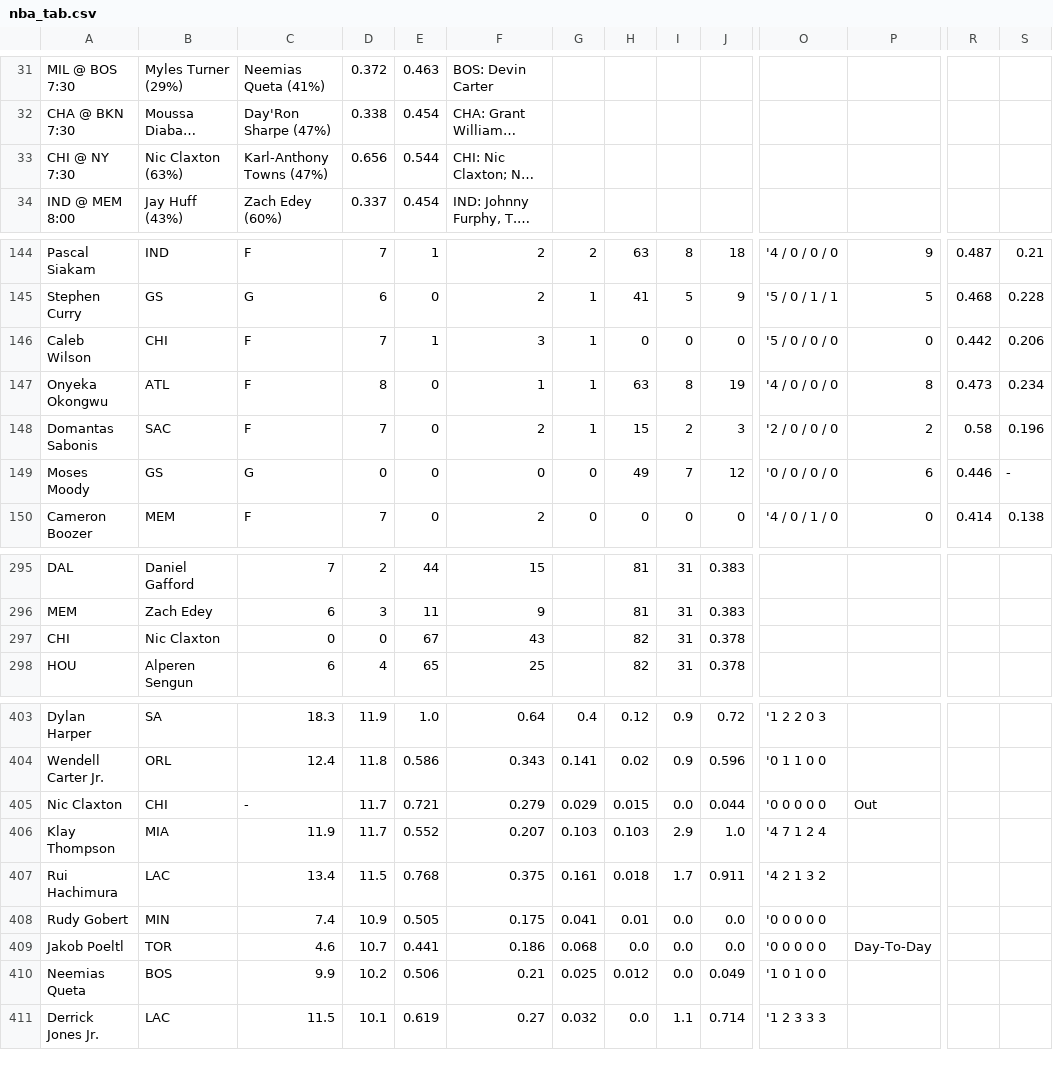
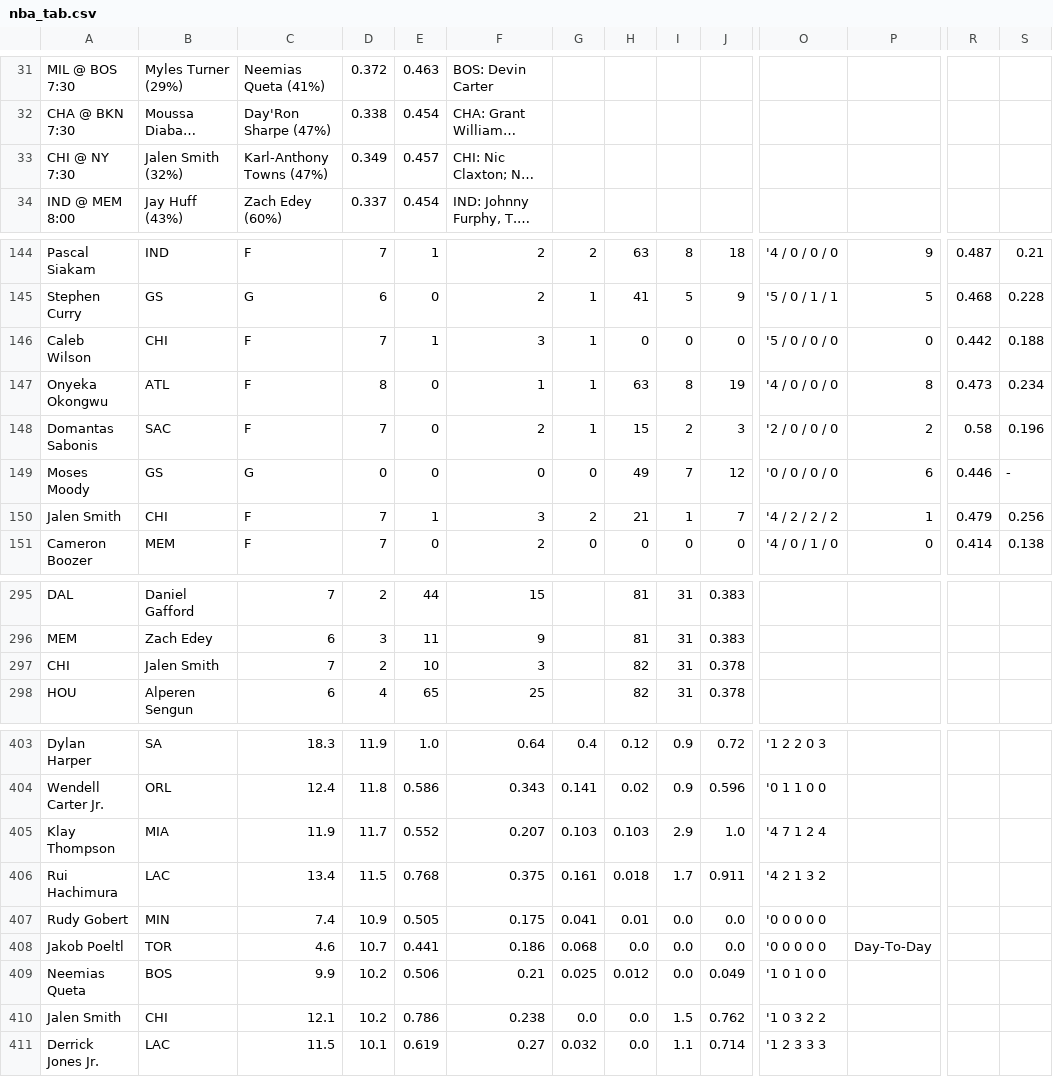
Before and after one commit to babybro652-cmd/Defined-Risk-Trading, a CSV file: analysis/nba/out/nba_tab.csv, drawn as a sheet; only a part is shown, gaps mark what is left out; long unchanged cells end in …; removed rows and columns are numbered as before the commit, all else as after; rows hold the shown columns only; the diff covers the shown part only; the diff names each change by its address in the sheet, - before the commit and + after, or states it on an @@ line.

```diff
--- a/analysis/nba/out/nba_tab.csv
+++ b/analysis/nba/out/nba_tab.csv
-B33: Nic Claxton (63%)
+B33: Jalen Smith (32%)
-D33: 0.656
+D33: 0.349
-E33: 0.544
+E33: 0.457
-S146: 0.206
+S146: 0.188
+row 150: Jalen Smith | CHI | F | 7 | 1 | 3 | 2 | 21 | 1 | 7 | '4 / 2 / 2 / 2 | 1 | 0.479 | 0.256
-B297: Nic Claxton
+B297: Jalen Smith
-C297: 0
+C297: 7
-D297: 0
+D297: 2
-E297: 67
+E297: 10
-F297: 43
+F297: 3
-row 405: Nic Claxton | CHI | - | 11.7 | 0.721 | 0.279 | 0.029 | 0.015 | 0.0 | 0.044 | '0 0 0 0 0 | Out
+row 410: Jalen Smith | CHI | 12.1 | 10.2 | 0.786 | 0.238 | 0.0 | 0.0 | 1.5 | 0.762 | '1 0 3 2 2
```
Also changed, not shown: 3 added rows, 4 removed rows and 9 edited cells elsewhere in this file, 5 other files.
